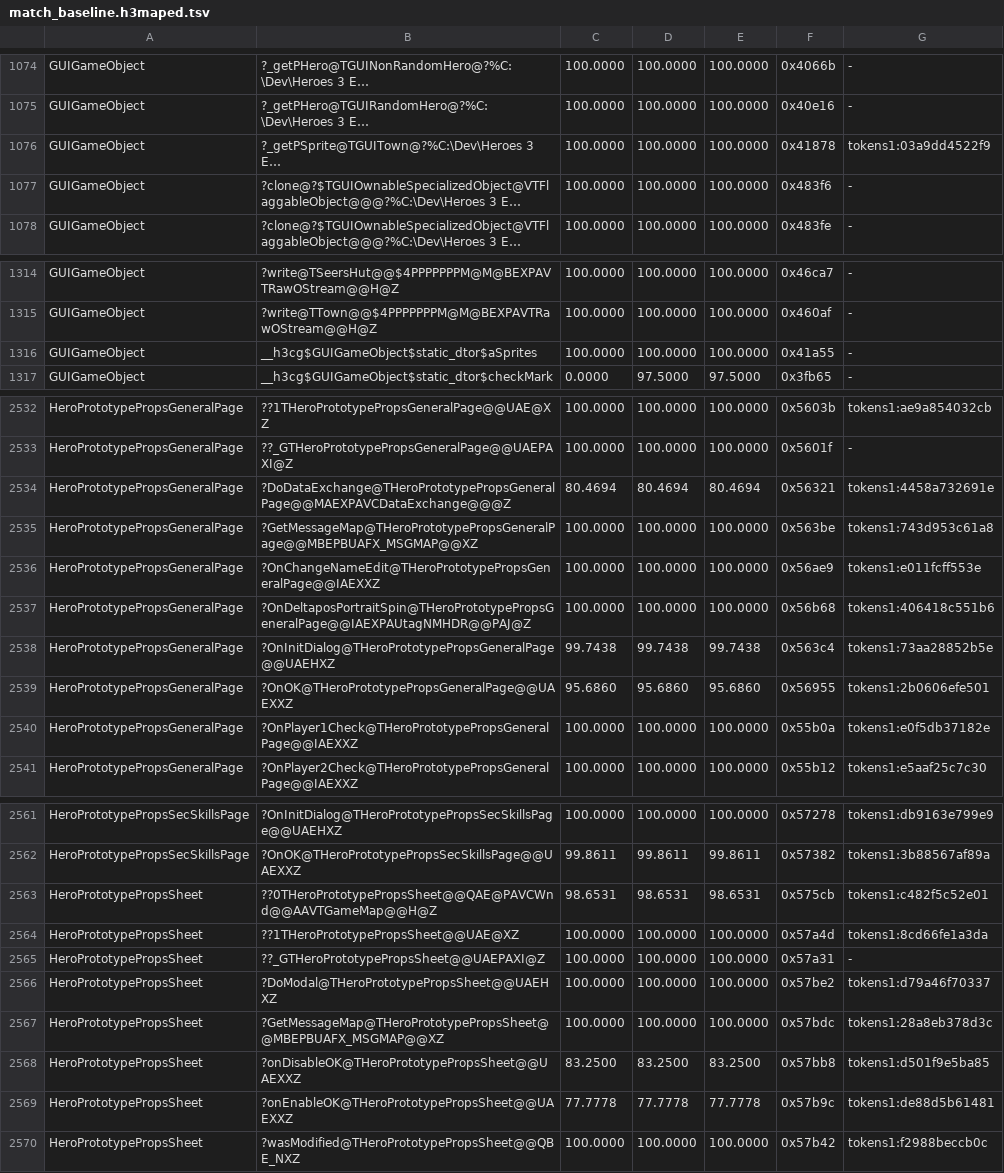
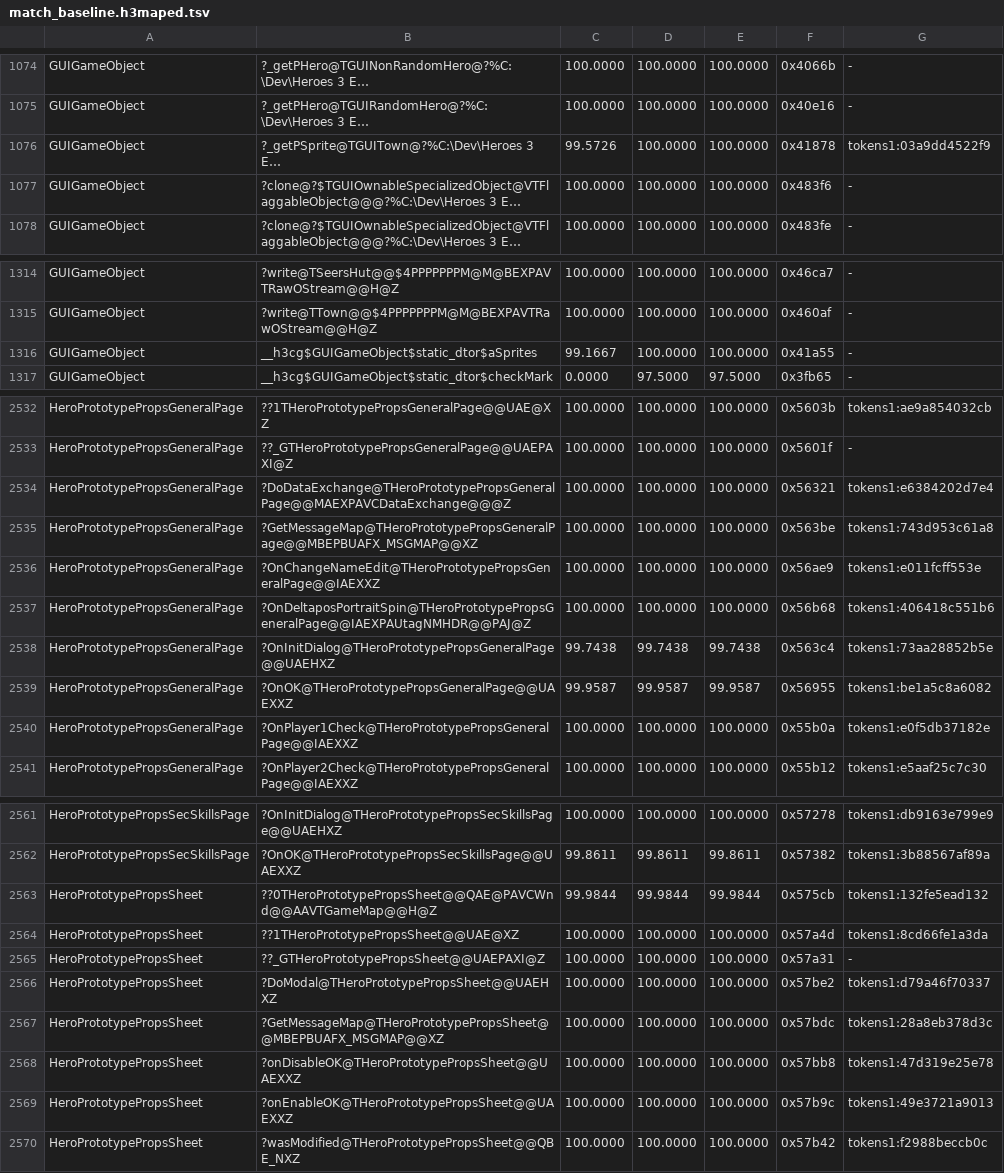
Before and after one commit to Simontwice/homm3-decomp, a TSV file: config/match_baseline.h3maped.tsv, drawn as a sheet; only a part is shown, gaps mark what is left out; long unchanged cells end in …; the diff names each change by its address in the sheet, - before the commit and + after, or states it on an @@ line.

```diff
--- a/config/match_baseline.h3maped.tsv
+++ b/config/match_baseline.h3maped.tsv
-C1076: 100.0000
+C1076: 99.5726
-C1316: 100.0000
+C1316: 99.1667
-C2534: 80.4694
+C2534: 100.0000
-D2534: 80.4694
+D2534: 100.0000
-E2534: 80.4694
+E2534: 100.0000
-G2534: tokens1:4458a732691e
+G2534: tokens1:e6384202d7e4
-C2539: 95.6860
+C2539: 99.9587
-D2539: 95.6860
+D2539: 99.9587
-E2539: 95.6860
+E2539: 99.9587
-G2539: tokens1:2b0606efe501
+G2539: tokens1:be1a5c8a6082
-C2563: 98.6531
+C2563: 99.9844
-D2563: 98.6531
+D2563: 99.9844
-E2563: 98.6531
+E2563: 99.9844
-G2563: tokens1:c482f5c52e01
+G2563: tokens1:132fe5ead132
-C2568: 83.2500
+C2568: 100.0000
-D2568: 83.2500
+D2568: 100.0000
-E2568: 83.2500
+E2568: 100.0000
-G2568: tokens1:d501f9e5ba85
+G2568: tokens1:47d319e25e78
-C2569: 77.7778
+C2569: 100.0000
-D2569: 77.7778
+D2569: 100.0000
-E2569: 77.7778
+E2569: 100.0000
-G2569: tokens1:de88d5b61481
+G2569: tokens1:49e3721a9013
```
Also changed, not shown: config/retail/h3maped/placements.tsv.
